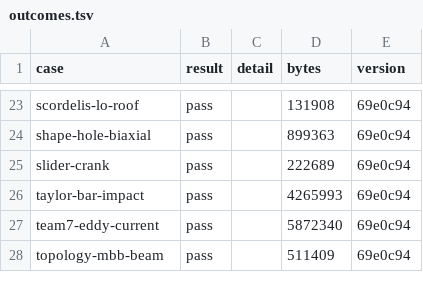
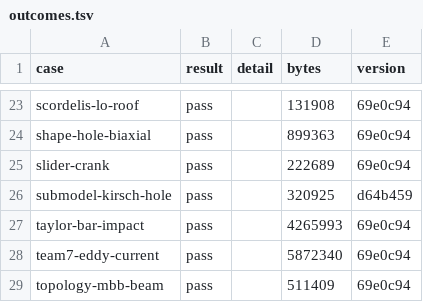
Before and after one commit to yujieteo/femahoy, a TSV file: validation/reports/outcomes.tsv, drawn as a sheet; only a part is shown, gaps mark what is left out.

Commit message:
docs(validation): make the report of submodel-kirsch-hole again with its story

```diff
--- a/validation/reports/outcomes.tsv
+++ b/validation/reports/outcomes.tsv
@@ -25,2 +25,3 @@ shape-hole-biaxial	pass		899363	69e0c94
 slider-crank	pass		222689	69e0c94
+submodel-kirsch-hole	pass		320925	d64b459
 taylor-bar-impact	pass		4265993	69e0c94
```
Also changed, not shown: 2 other files.
